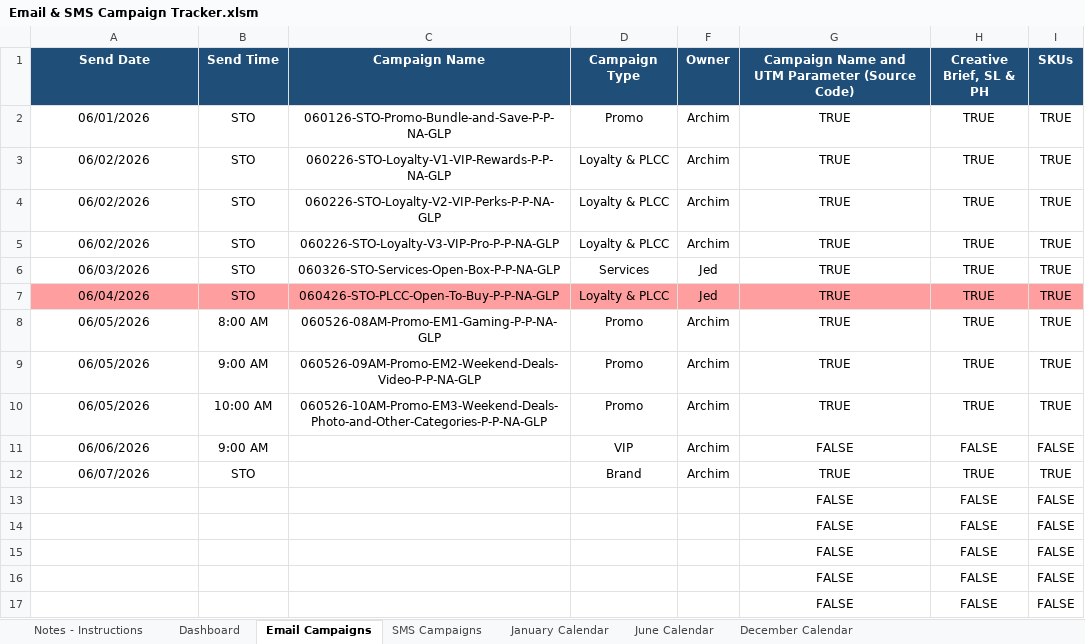
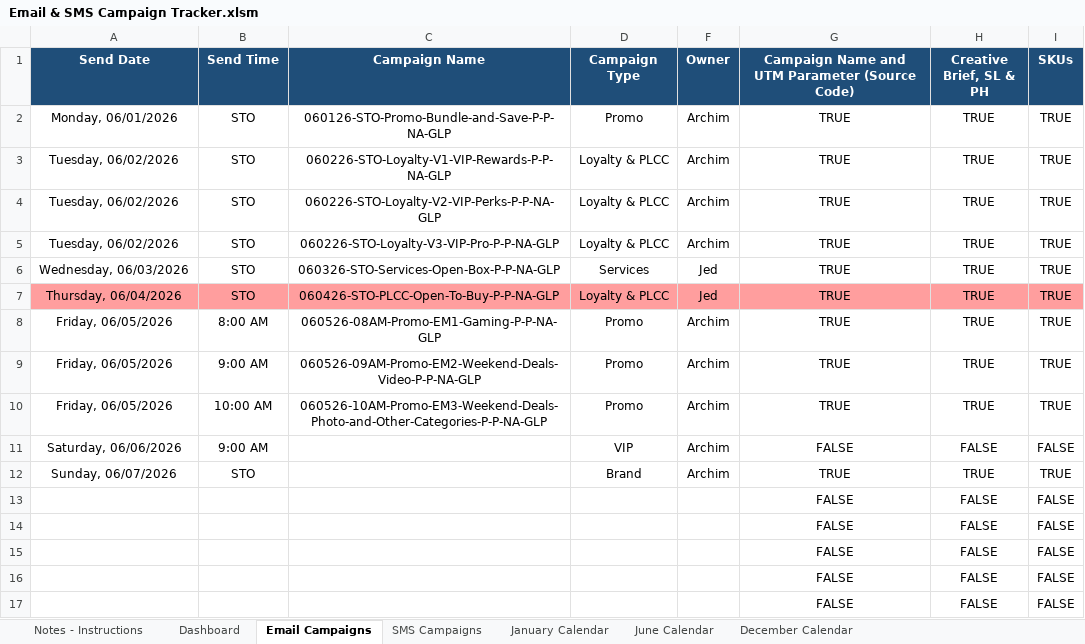
Before and after one commit to PaulAndre0809/System-Production-Adorama, an Excel workbook: Production Tracker/Email & SMS Campaign Tracker.xlsm, sheet Email Campaigns, drawn as a sheet; only a part is shown; values as stored, in another font and other column widths than the file's, no borders; conditional formats and table styles not drawn; the diff names each change by its address in the sheet, - before the commit and + after, or states it on an @@ line.

Commit message:
feat: add email and SMS campaign tracker spreadsheet

```diff
--- a/Production Tracker/Email & SMS Campaign Tracker.xlsm (sheet Email Campaigns)
+++ b/Production Tracker/Email & SMS Campaign Tracker.xlsm (sheet Email Campaigns)
-A2 (Send Date): 06/01/2026
+A2 (Send Date): Monday, 06/01/2026
-A3:A5 (Send Date): 06/02/2026
+A3:A5 (Send Date): Tuesday, 06/02/2026
-A6 (Send Date): 06/03/2026
+A6 (Send Date): Wednesday, 06/03/2026
-A7 (Send Date): 06/04/2026
+A7 (Send Date): Thursday, 06/04/2026
-A8:A10 (Send Date): 06/05/2026
+A8:A10 (Send Date): Friday, 06/05/2026
-A11 (Send Date): 06/06/2026
+A11 (Send Date): Saturday, 06/06/2026
-A12 (Send Date): 06/07/2026
+A12 (Send Date): Sunday, 06/07/2026
```
Also changed, not shown: sheet Notes - Instructions, sheet Dashboard, sheet SMS Campaigns.
